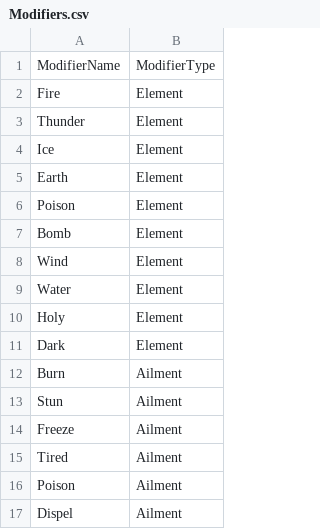
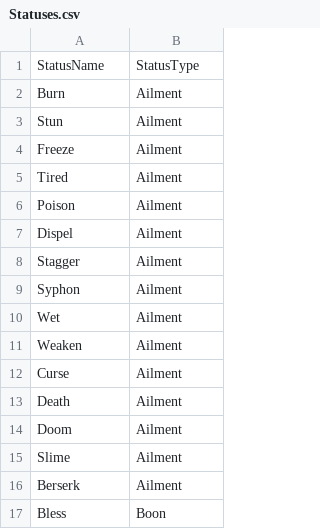
Before and after one commit to jpludens/quartrmastr, a CSV file: db/datamasters/Statuses.csv (was db/datamasters/Modifiers.csv), drawn as a sheet; only a part is shown; the shorter side is filled out with more unchanged rows.

```diff
--- a/db/datamasters/Modifiers.csv
+++ b/db/datamasters/Statuses.csv
@@ -1,12 +1,2 @@
-ModifierName,ModifierType
-Fire,Element
-Thunder,Element
-Ice,Element
-Earth,Element
-Poison,Element
-Bomb,Element
-Wind,Element
-Water,Element
-Holy,Element
-Dark,Element
+StatusName,StatusType
 Burn,Ailment
```
Also changed, not shown: db/datamasters/EquipResistances.csv, 14 other files.
